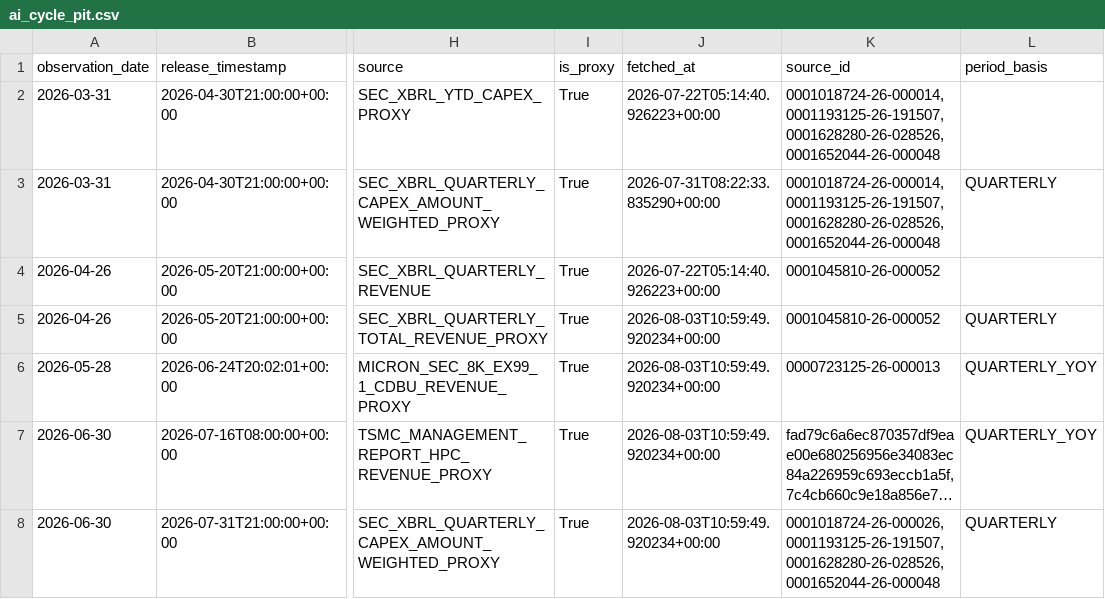
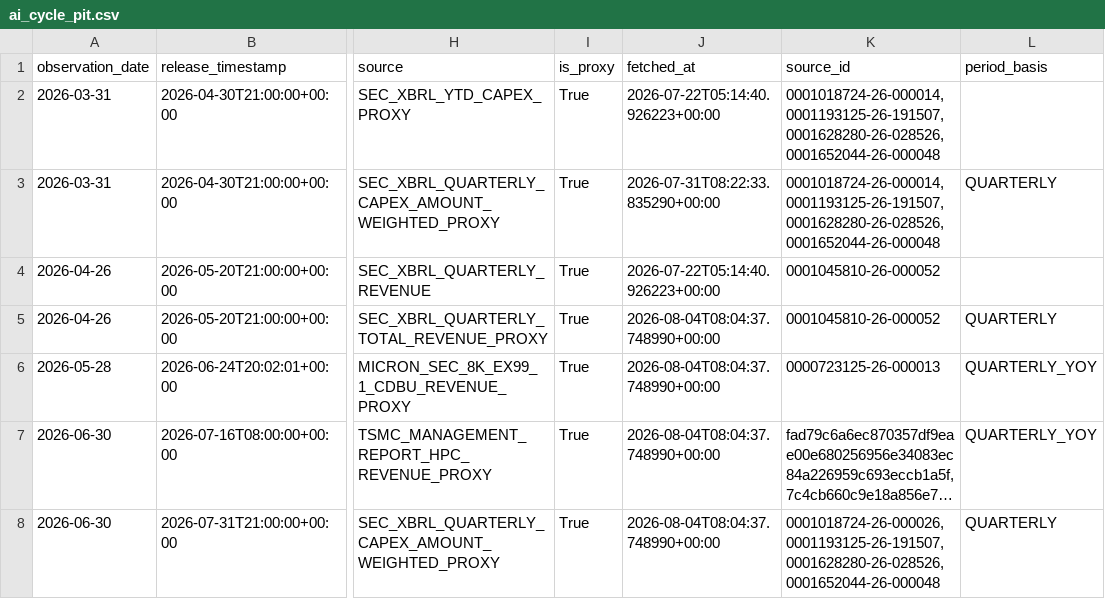
Before and after one commit to oldweng415-dev/investment-os, a CSV file: data/ai_cycle_pit.csv, drawn as a sheet; only a part is shown, gaps mark what is left out; long unchanged cells end in …; the diff names each change by its address in the sheet, - before the commit and + after, or states it on an @@ line.

```diff
--- a/data/ai_cycle_pit.csv
+++ b/data/ai_cycle_pit.csv
-J5:J8 (fetched_at): 2026-08-03T10:59:49.920234+00:00
+J5:J8 (fetched_at): 2026-08-04T08:04:37.748990+00:00
```
Also changed, not shown: data/macro_nowcast_pit.csv, data/positioning_pit.csv, 1 other file.
